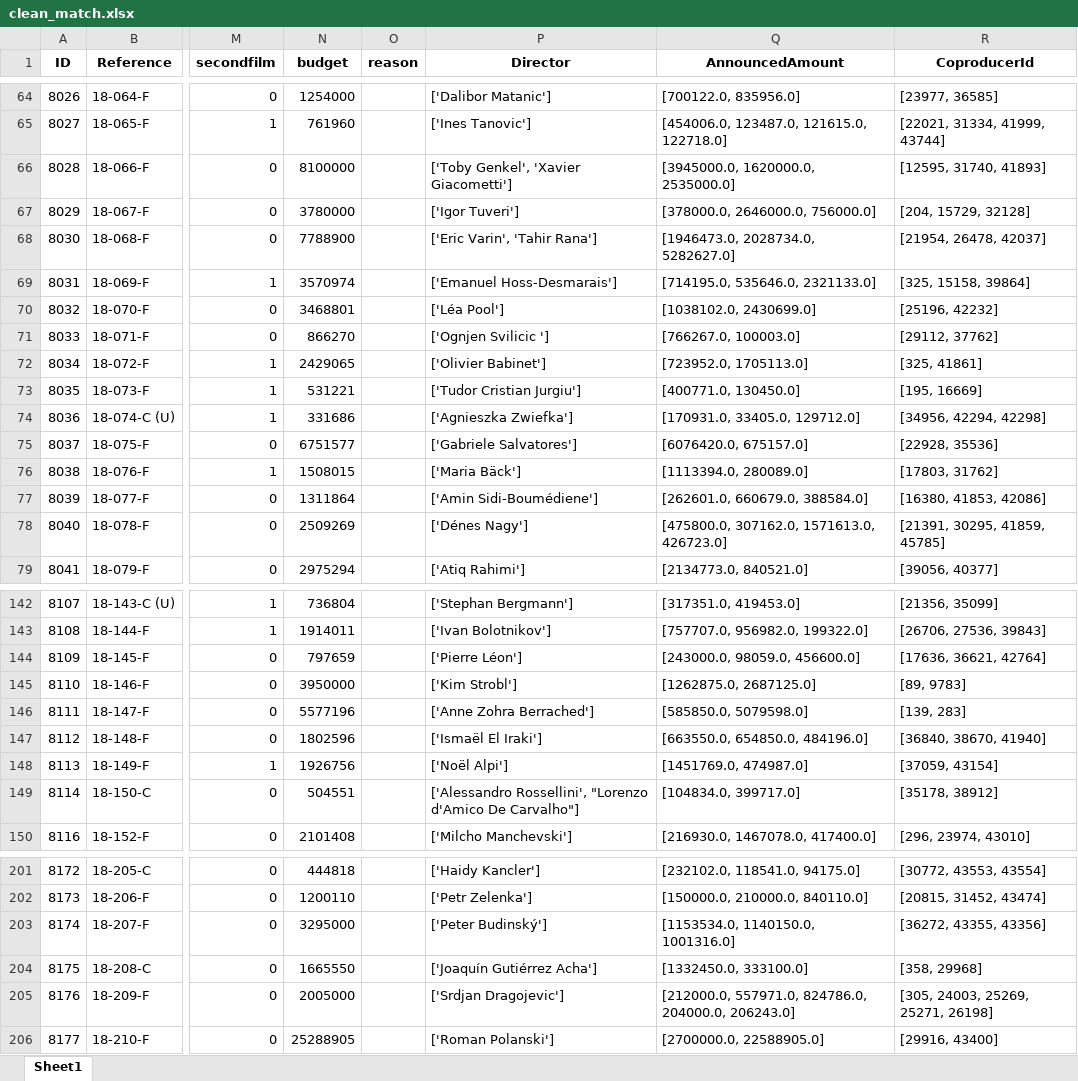
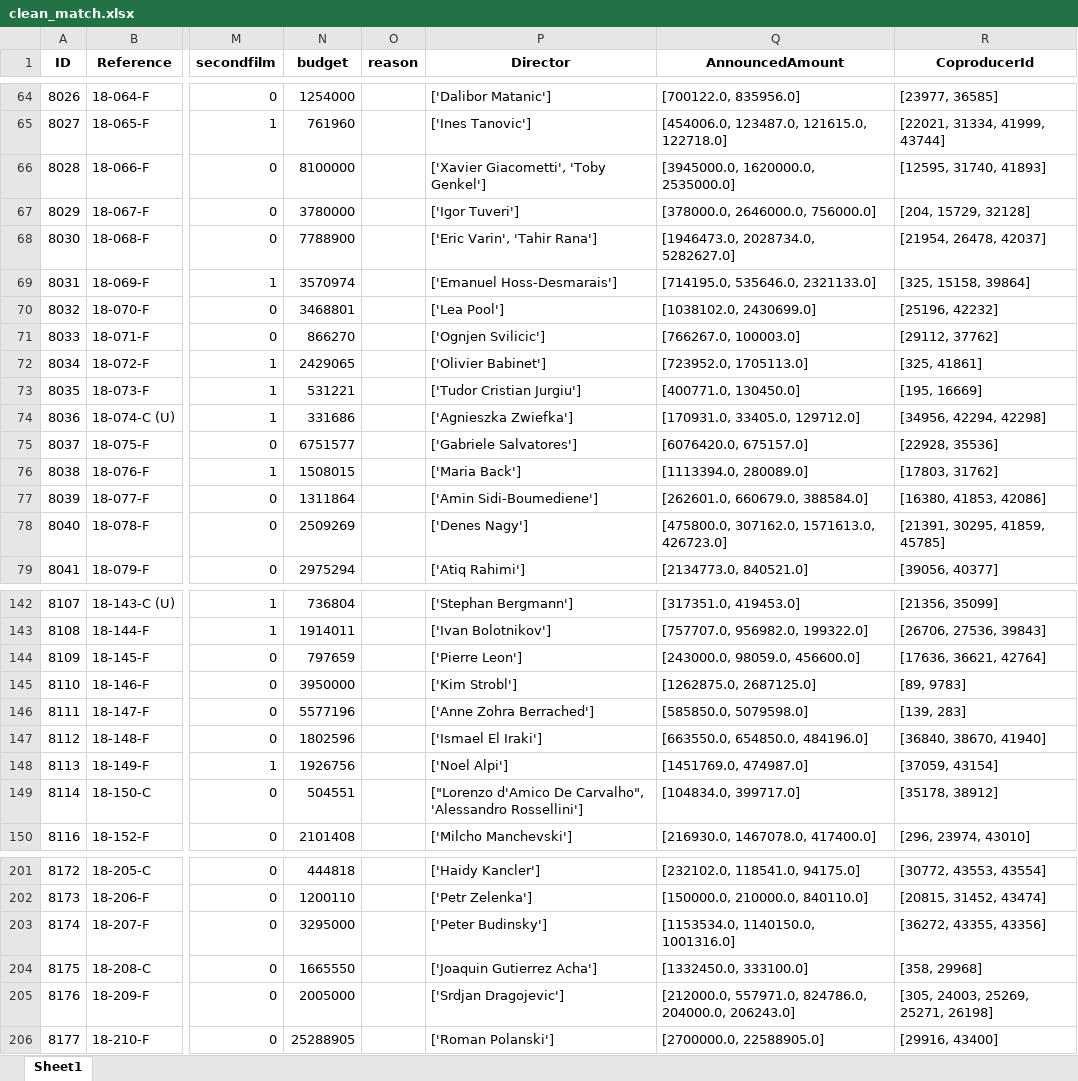
Before and after one commit to Thelmaxx/Eurimages_scraping, an Excel workbook: matched/clean_match.xlsx, sheet Sheet1, drawn as a sheet; only a part is shown, gaps mark what is left out; values as stored, in another font and other column widths than the file's, no borders; the diff covers the shown part only; the diff names each change by its address in the sheet, - before the commit and + after, or states it on an @@ line.

```diff
--- a/matched/clean_match.xlsx (sheet Sheet1)
+++ b/matched/clean_match.xlsx (sheet Sheet1)
-P66 (Director): ['Toby Genkel', 'Xavier Giacometti']
+P66 (Director): ['Xavier Giacometti', 'Toby Genkel']
-P70 (Director): ['Léa Pool']
+P70 (Director): ['Lea Pool']
-P71 (Director): ['Ognjen Svilicic ']
+P71 (Director): ['Ognjen Svilicic']
-P76 (Director): ['Maria Bäck']
+P76 (Director): ['Maria Back']
-P77 (Director): ['Amin Sidi-Boumédiene']
+P77 (Director): ['Amin Sidi-Boumediene']
-P78 (Director): ['Dénes Nagy']
+P78 (Director): ['Denes Nagy']
-P144 (Director): ['Pierre Léon']
+P144 (Director): ['Pierre Leon']
-P147 (Director): ['Ismaël El Iraki']
+P147 (Director): ['Ismael El Iraki']
-P148 (Director): ['Noël Alpi']
+P148 (Director): ['Noel Alpi']
-P149 (Director): ['Alessandro Rossellini', "Lorenzo d'Amico De Carvalho"]
+P149 (Director): ["Lorenzo d'Amico De Carvalho", 'Alessandro Rossellini']
-P203 (Director): ['Peter Budinský']
+P203 (Director): ['Peter Budinsky']
-P204 (Director): ['Joaquín Gutiérrez Acha']
+P204 (Director): ['Joaquin Gutierrez Acha']
```
Also changed, not shown: 29 edited cells elsewhere in this sheet, data/projects_to_be_matched.xlsx, matched/clean_match_not_found.xlsx, 7 other files.
